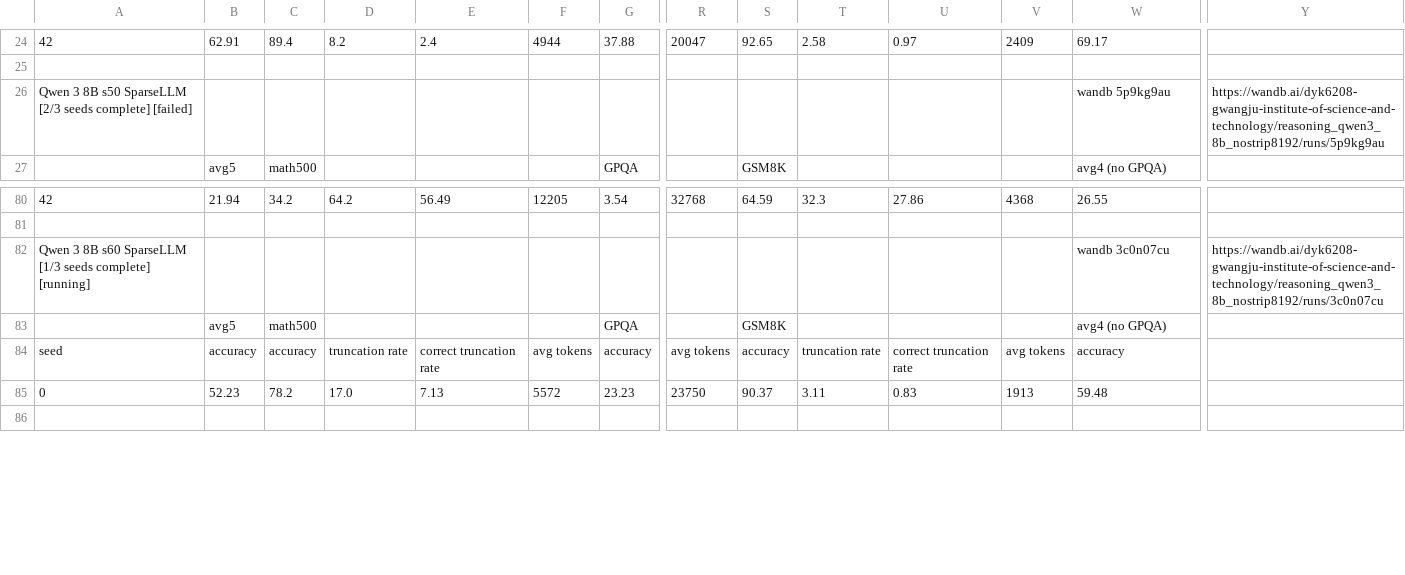
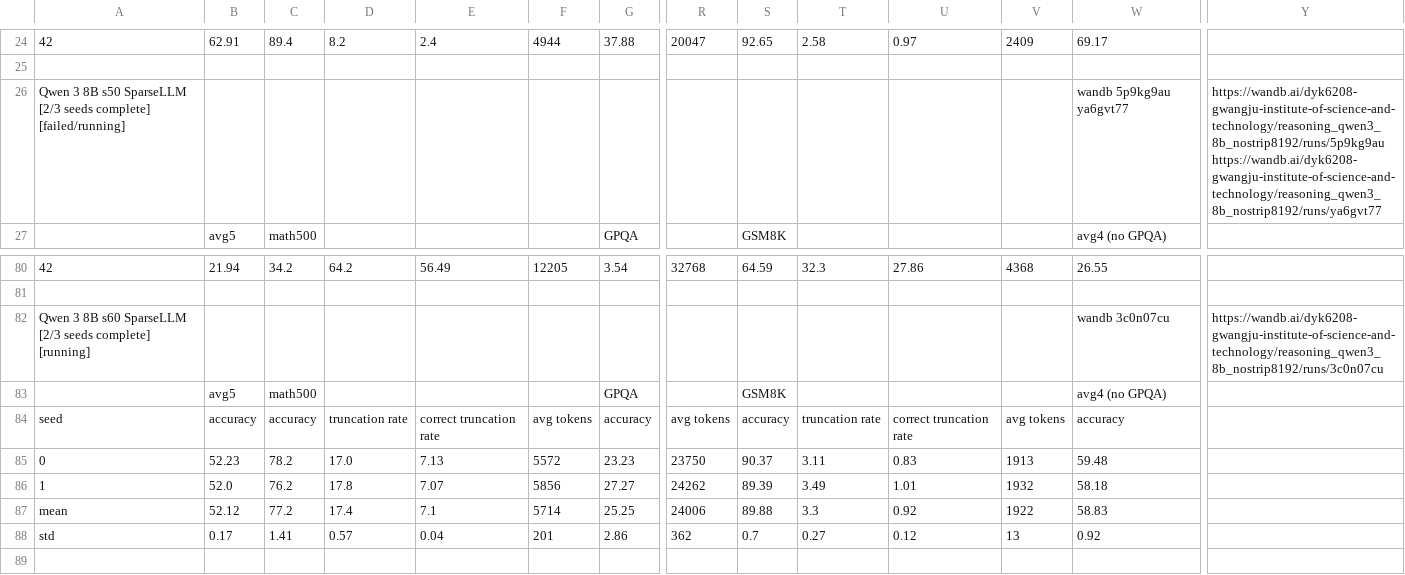
Before and after one commit to cosmos1030/onpolicyelsa_code, a TSV file: long_tsv_results/strict/8b/strict_results_8b.tsv, drawn as a sheet; only a part is shown, gaps mark what is left out; rows hold the shown columns only; the diff names each change by its address in the sheet, - before the commit and + after, or states it on an @@ line.

Commit message:
harvest: refreshed long/strict TSVs (2026-09-24 17:02:18)

```diff
--- a/long_tsv_results/strict/8b/strict_results_8b.tsv
+++ b/long_tsv_results/strict/8b/strict_results_8b.tsv
-A26: …seeds complete] [failed]
+A26: …seeds complete] [failed/running]
-W26: wandb 5p9kg9au
+W26: wandb 5p9kg9au ya6gvt77
-Y26: https://wandb.ai/dyk6208-gwangju-institute-of-science-and-technology/reasoning_qwen3_8b_nostrip8192/runs/5p9kg9au
+Y26: https://wandb.ai/dyk6208-gwangju-institute-of-science-and-technology/reasoning_qwen3_8b_nostrip8192/runs/5p9kg9au https://wandb.ai/dyk6208-gwangju-institute-of-science-and-technology/reasoning_qwen3_8b_nostrip8192/runs/ya6gvt77
-A82: …s60 SparseLLM [1/3 seeds complete]…
+A82: …s60 SparseLLM [2/3 seeds complete]…
+row 86: 1 | 52.0 | 76.2 | 17.8 | 7.07 | 5856 | 27.27 | 24262 | 89.39 | 3.49 | 1.01 | 1932 | 58.18
+row 87: mean | 52.12 | 77.2 | 17.4 | 7.1 | 5714 | 25.25 | 24006 | 89.88 | 3.3 | 0.92 | 1922 | 58.83
+row 88: std | 0.17 | 1.41 | 0.57 | 0.04 | 201 | 2.86 | 362 | 0.7 | 0.27 | 0.12 | 13 | 0.92
```
Also changed, not shown: long_tsv_results/8b/long_results_8b.tsv, long_tsv_results/8b/runs_8b.tsv.
